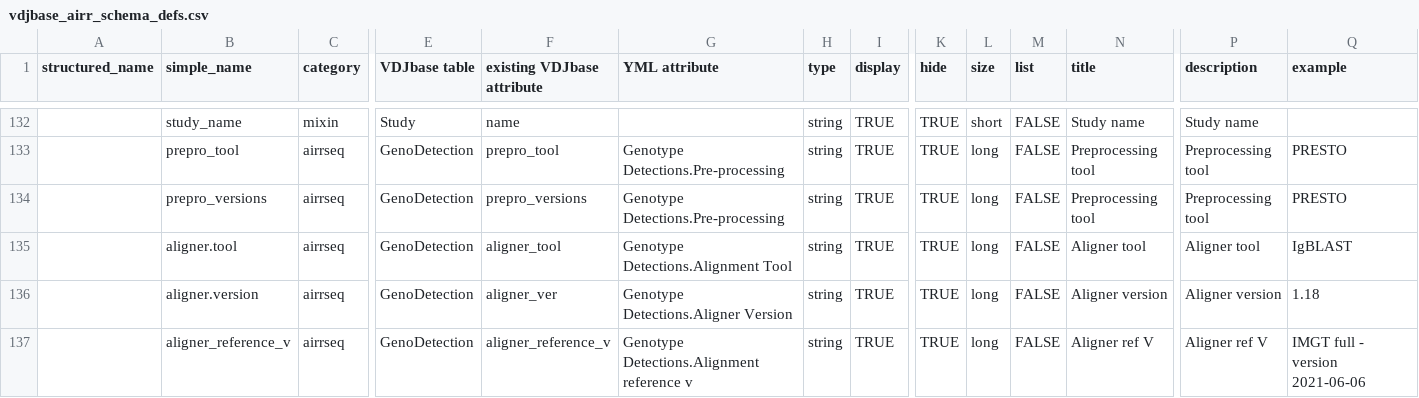
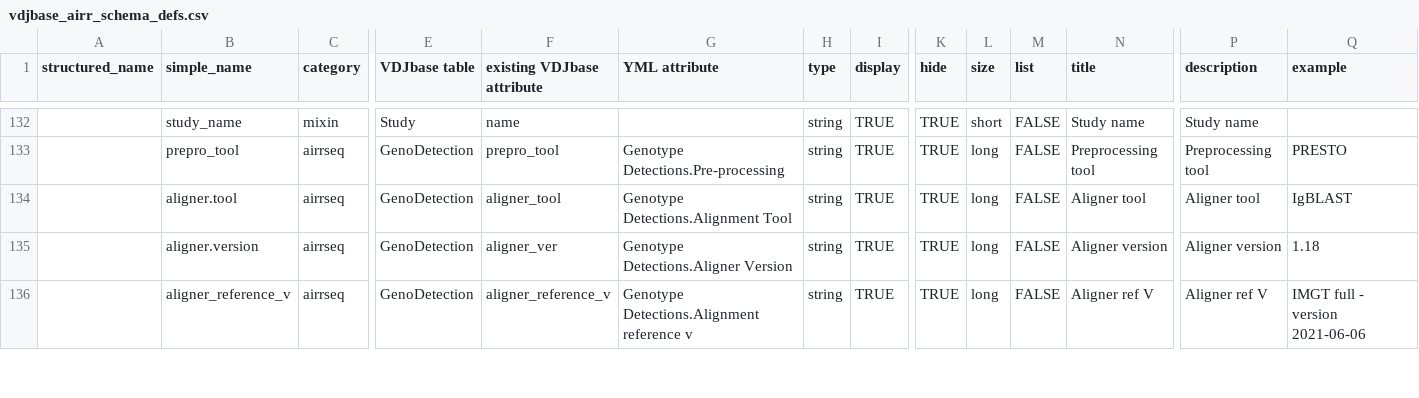
Before and after one commit to williamdlees/digby_backend, a CSV file: db/vdjbase_airr_schema_defs.csv, drawn as a sheet; only a part is shown, gaps mark what is left out; rows hold the shown columns only; the diff names each change by its address in the sheet, - before the commit and + after, or states it on an @@ line.

Commit message:
Remove reference to prepro_versions

```diff
--- a/db/vdjbase_airr_schema_defs.csv
+++ b/db/vdjbase_airr_schema_defs.csv
-row 134:  | prepro_versions | airrseq | GenoDetection | prepro_versions | Genotype Detections.Pre-processing | string | TRUE | TRUE | long | FALSE | Preprocessing tool | Preprocessing tool | PRESTO
```
